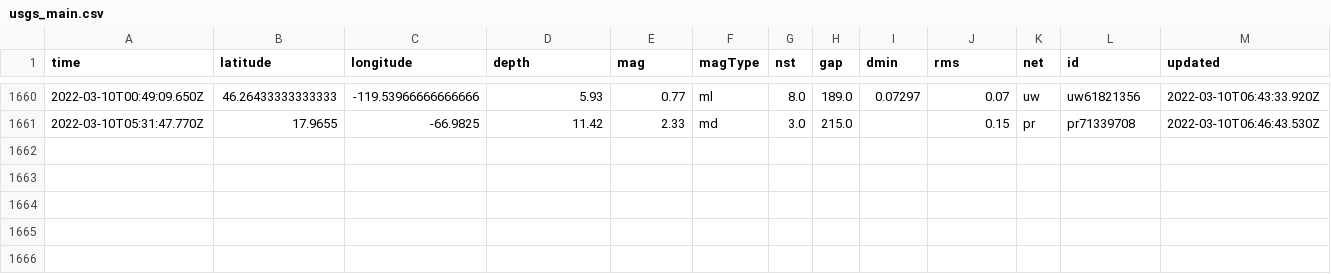
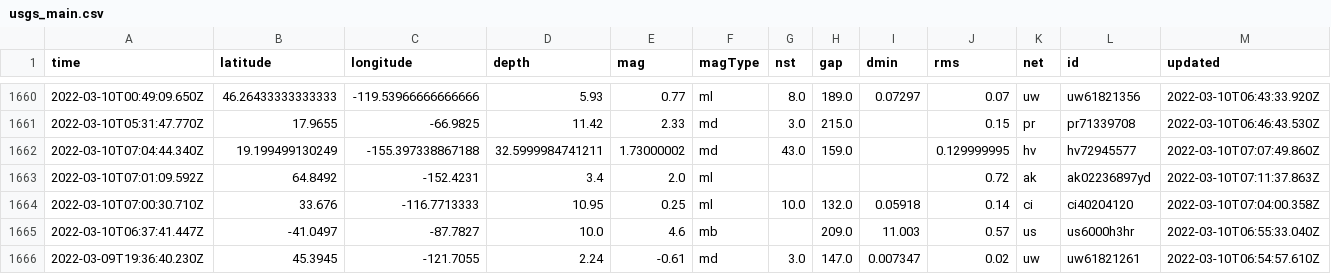
Before and after one commit to profrobwells/nicar22-github-actions, a CSV file: usgs_main.csv, drawn as a sheet; only a part is shown, gaps mark what is left out; rows hold the shown columns only; the diff names each change by its address in the sheet, - before the commit and + after, or states it on an @@ line.

```diff
--- a/usgs_main.csv
+++ b/usgs_main.csv
+row 1662: 2022-03-10T07:04:44.340Z | 19.199499130249 | -155.397338867188 | 32.5999984741211 | 1.73000002 | md | 43.0 | 159.0 |  | 0.129999995 | hv | hv72945577 | 2022-03-10T07:07:49.860Z
+row 1663: 2022-03-10T07:01:09.592Z | 64.8492 | -152.4231 | 3.4 | 2.0 | ml |  |  |  | 0.72 | ak | ak02236897yd | 2022-03-10T07:11:37.863Z
+row 1664: 2022-03-10T07:00:30.710Z | 33.676 | -116.7713333 | 10.95 | 0.25 | ml | 10.0 | 132.0 | 0.05918 | 0.14 | ci | ci40204120 | 2022-03-10T07:04:00.358Z
+row 1665: 2022-03-10T06:37:41.447Z | -41.0497 | -87.7827 | 10.0 | 4.6 | mb |  | 209.0 | 11.003 | 0.57 | us | us6000h3hr | 2022-03-10T06:55:33.040Z
+row 1666: 2022-03-09T19:36:40.230Z | 45.3945 | -121.7055 | 2.24 | -0.61 | md | 3.0 | 147.0 | 0.007347 | 0.02 | uw | uw61821261 | 2022-03-10T06:54:57.610Z
```
Also changed, not shown: usgs_current.csv.
